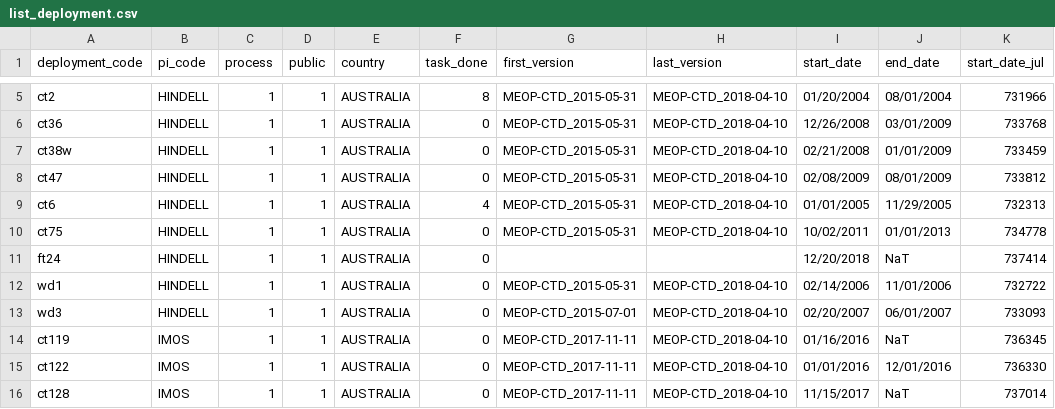
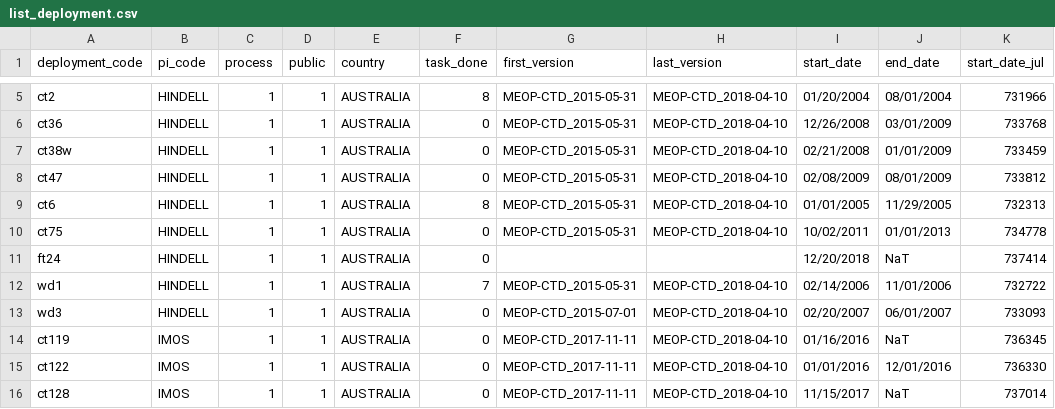
Before and after one commit to fabien-roquet/meop_qc, a CSV file: matlab_toolbox/config_files/list_deployment.csv, drawn as a sheet; only a part is shown, gaps mark what is left out.

Commit message:
new config

```diff
--- a/matlab_toolbox/config_files/list_deployment.csv
+++ b/matlab_toolbox/config_files/list_deployment.csv
@@ -8,6 +8,6 @@ ct38w,HINDELL,1,1,AUSTRALIA,0,MEOP-CTD_2015-05-31,MEOP-CTD_2018-04-10,02/21/2008
 ct47,HINDELL,1,1,AUSTRALIA,0,MEOP-CTD_2015-05-31,MEOP-CTD_2018-04-10,02/08/2009,08/01/2009,733812
-ct6,HINDELL,1,1,AUSTRALIA,4,MEOP-CTD_2015-05-31,MEOP-CTD_2018-04-10,01/01/2005,11/29/2005,732313
+ct6,HINDELL,1,1,AUSTRALIA,8,MEOP-CTD_2015-05-31,MEOP-CTD_2018-04-10,01/01/2005,11/29/2005,732313
 ct75,HINDELL,1,1,AUSTRALIA,0,MEOP-CTD_2015-05-31,MEOP-CTD_2018-04-10,10/02/2011,01/01/2013,734778
 ft24,HINDELL,1,1,AUSTRALIA,0,,,12/20/2018,NaT,737414
-wd1,HINDELL,1,1,AUSTRALIA,0,MEOP-CTD_2015-05-31,MEOP-CTD_2018-04-10,02/14/2006,11/01/2006,732722
+wd1,HINDELL,1,1,AUSTRALIA,7,MEOP-CTD_2015-05-31,MEOP-CTD_2018-04-10,02/14/2006,11/01/2006,732722
 wd3,HINDELL,1,1,AUSTRALIA,0,MEOP-CTD_2015-07-01,MEOP-CTD_2018-04-10,02/20/2007,06/01/2007,733093
```
Also changed, not shown: 1 other file.
